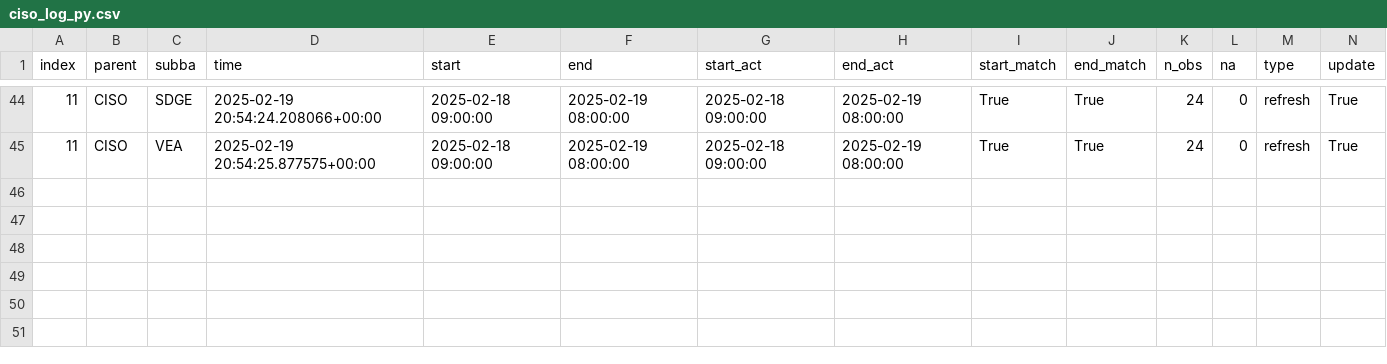
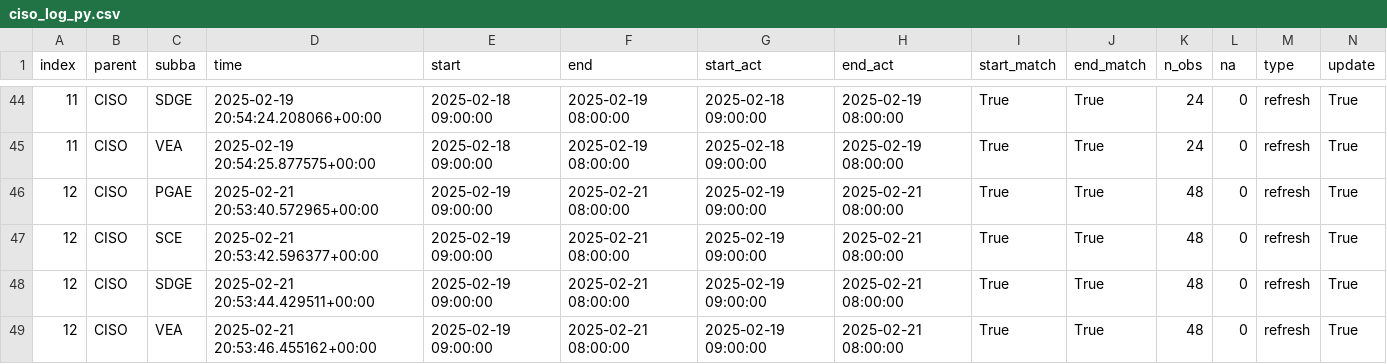
Before and after one commit to portolan75/data_pipeline_automation, a CSV file: metadata/ciso_log_py.csv, drawn as a sheet; only a part is shown, gaps mark what is left out; rows hold the shown columns only; the diff names each change by its address in the sheet, - before the commit and + after, or states it on an @@ line.

Commit message:
Auto update and refresh of data

```diff
--- a/metadata/ciso_log_py.csv
+++ b/metadata/ciso_log_py.csv
+row 46: 12 | CISO | PGAE | 2025-02-21 20:53:40.572965+00:00 | 2025-02-19 09:00:00 | 2025-02-21 08:00:00 | 2025-02-19 09:00:00 | 2025-02-21 08:00:00 | True | True | 48 | 0 | refresh | True
+row 47: 12 | CISO | SCE | 2025-02-21 20:53:42.596377+00:00 | 2025-02-19 09:00:00 | 2025-02-21 08:00:00 | 2025-02-19 09:00:00 | 2025-02-21 08:00:00 | True | True | 48 | 0 | refresh | True
+row 48: 12 | CISO | SDGE | 2025-02-21 20:53:44.429511+00:00 | 2025-02-19 09:00:00 | 2025-02-21 08:00:00 | 2025-02-19 09:00:00 | 2025-02-21 08:00:00 | True | True | 48 | 0 | refresh | True
+row 49: 12 | CISO | VEA | 2025-02-21 20:53:46.455162+00:00 | 2025-02-19 09:00:00 | 2025-02-21 08:00:00 | 2025-02-19 09:00:00 | 2025-02-21 08:00:00 | True | True | 48 | 0 | refresh | True
```
Also changed, not shown: 5 other files.
